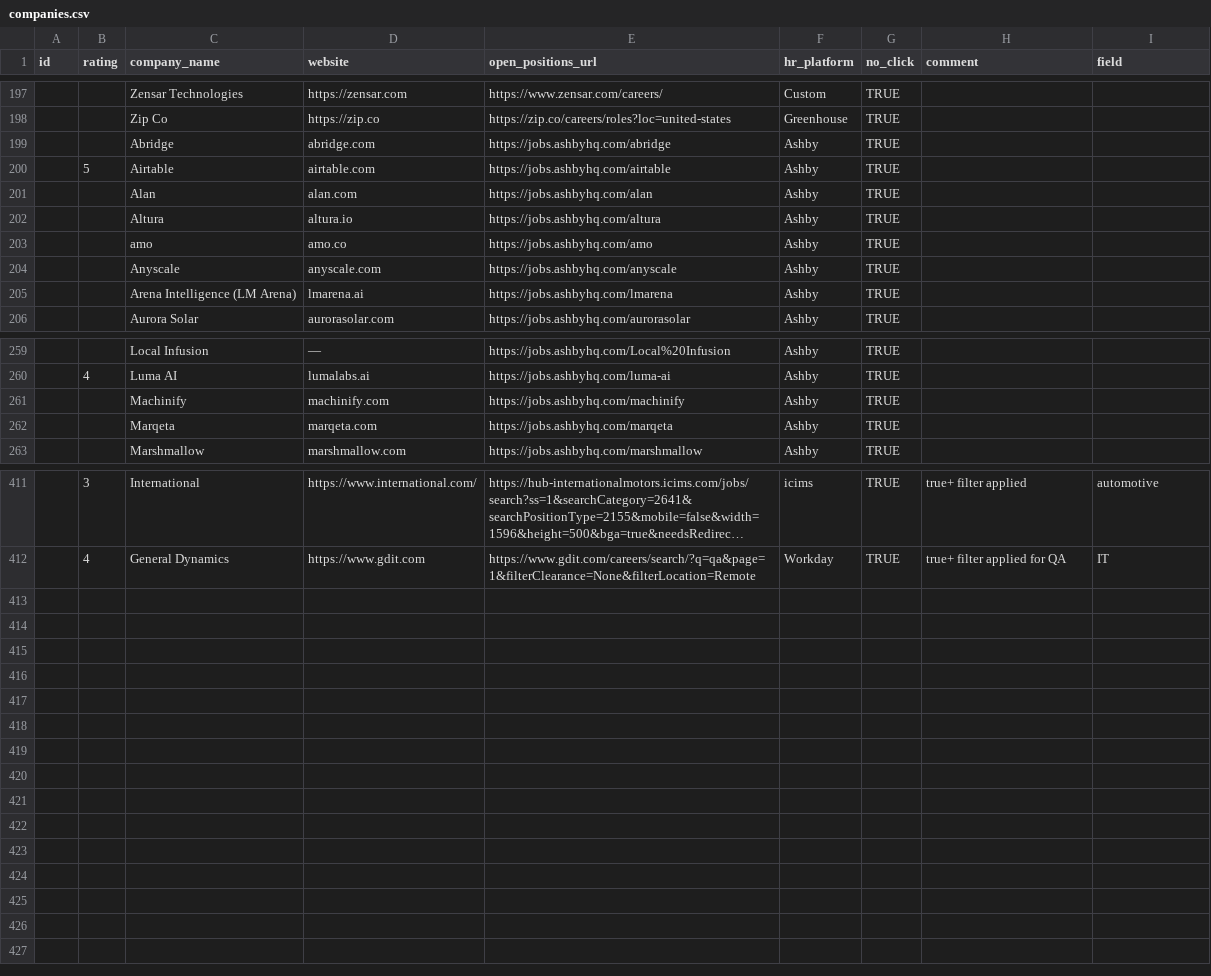
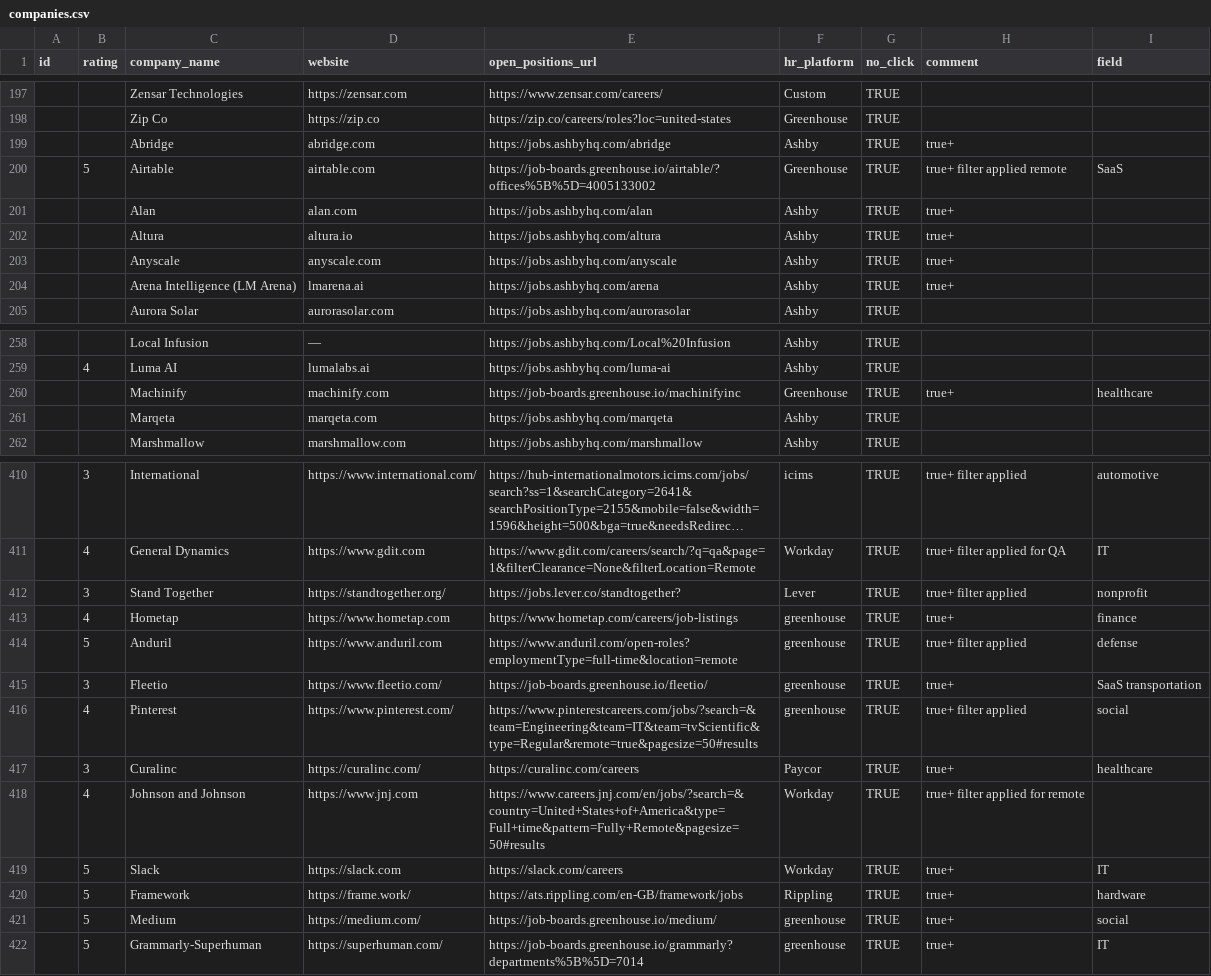
Before and after one commit to ukrainets/js, a CSV file: data/companies.csv, drawn as a sheet; only a part is shown, gaps mark what is left out; long unchanged cells end in ….

Commit message:
Updated companies list

```diff
--- a/data/companies.csv
+++ b/data/companies.csv
@@ -198,9 +198,8 @@ id,rating,company_name,website,open_positions_url,hr_platform,no_click,comment,f
 ,,Zip Co,https://zip.co,https://zip.co/careers/roles?loc=united-states,Greenhouse,TRUE,,
-,,Abridge,abridge.com,https://jobs.ashbyhq.com/abridge,Ashby,TRUE,,
-,5,Airtable,airtable.com,https://jobs.ashbyhq.com/airtable,Ashby,TRUE,,
-,,Alan,alan.com,https://jobs.ashbyhq.com/alan,Ashby,TRUE,,
-,,Altura,altura.io,https://jobs.ashbyhq.com/altura,Ashby,TRUE,,
-,,amo,amo.co,https://jobs.ashbyhq.com/amo,Ashby,TRUE,,
-,,Anyscale,anyscale.com,https://jobs.ashbyhq.com/anyscale,Ashby,TRUE,,
-,,Arena Intelligence (LM Arena),lmarena.ai,https://jobs.ashbyhq.com/lmarena,Ashby,TRUE,,
+,,Abridge,abridge.com,https://jobs.ashbyhq.com/abridge,Ashby,TRUE,true+,
+,5,Airtable,airtable.com,https://job-boards.greenhouse.io/airtable/?offices%5B%5D=4005133002,Greenhouse,TRUE,true+ filter applied remote,SaaS
+,,Alan,alan.com,https://jobs.ashbyhq.com/alan,Ashby,TRUE,true+,
+,,Altura,altura.io,https://jobs.ashbyhq.com/altura,Ashby,TRUE,true+,
+,,Anyscale,anyscale.com,https://jobs.ashbyhq.com/anyscale,Ashby,TRUE,true+,
+,,Arena Intelligence (LM Arena),lmarena.ai,https://jobs.ashbyhq.com/arena,Ashby,TRUE,true+,
 ,,Aurora Solar,aurorasolar.com,https://jobs.ashbyhq.com/aurorasolar,Ashby,TRUE,,
@@ -260,3 +259,3 @@ id,rating,company_name,website,open_positions_url,hr_platform,no_click,comment,f
 ,4,Luma AI,lumalabs.ai,https://jobs.ashbyhq.com/luma-ai,Ashby,TRUE,,
-,,Machinify,machinify.com,https://jobs.ashbyhq.com/machinify,Ashby,TRUE,,
+,,Machinify,machinify.com,https://job-boards.greenhouse.io/machinifyinc,Greenhouse,TRUE,true+,healthcare
 ,,Marqeta,marqeta.com,https://jobs.ashbyhq.com/marqeta,Ashby,TRUE,,
@@ -412 +411,12 @@ id,rating,company_name,website,open_positions_url,hr_platform,no_click,comment,f
 ,4,General Dynamics,https://www.gdit.com,https://www.gdit.com/careers/search/?q=qa&page=1&filterClearance=None&filterLocation=Remote,Workday,TRUE,true+ filter applied for QA,IT
+,3,Stand Together,https://standtogether.org/,https://jobs.lever.co/standtogether?,Lever,TRUE,true+ filter applied,nonprofit
+,4,Hometap,https://www.hometap.com,https://www.hometap.com/careers/job-listings,greenhouse,TRUE,true+,finance
+,5,Anduril,https://www.anduril.com,https://www.anduril.com/open-roles?employmentType=full-time&location=remote,greenhouse,TRUE,true+ filter applied,defense
+,3,Fleetio,https://www.fleetio.com/,https://job-boards.greenhouse.io/fleetio/,greenhouse,TRUE,true+,SaaS transportation
+,4,Pinterest,https://www.pinterest.com/,https://www.pinterestcareers.com/jobs/?search=&team=Engineering&team=IT&team=tvScientific&type=Regular&remote=true&pagesize=50#results,greenhouse,TRUE,true+ filter applied,social
+,3,Curalinc,https://curalinc.com/,https://curalinc.com/careers,Paycor,TRUE,true+,healthcare
+,4,Johnson and Johnson,https://www.jnj.com,https://www.careers.jnj.com/en/jobs/?search=&country=United+States+of+America&type=Full+time&pattern=Fully+Remote&pagesize=50#results,Workday,TRUE,true+ filter applied for remote,
+,5,Slack,https://slack.com,https://slack.com/careers,Workday,TRUE,true+,IT
+,5,Framework,https://frame.work/,https://ats.rippling.com/en-GB/framework/jobs,Rippling,TRUE,true+,hardware
+,5,Medium,https://medium.com/,https://job-boards.greenhouse.io/medium/,greenhouse,TRUE,true+,social
+,5,Grammarly-Superhuman,https://superhuman.com/,https://job-boards.greenhouse.io/grammarly?departments%5B%5D=7014,greenhouse,TRUE,true+,IT
```
Also changed, not shown: data/match.csv.
